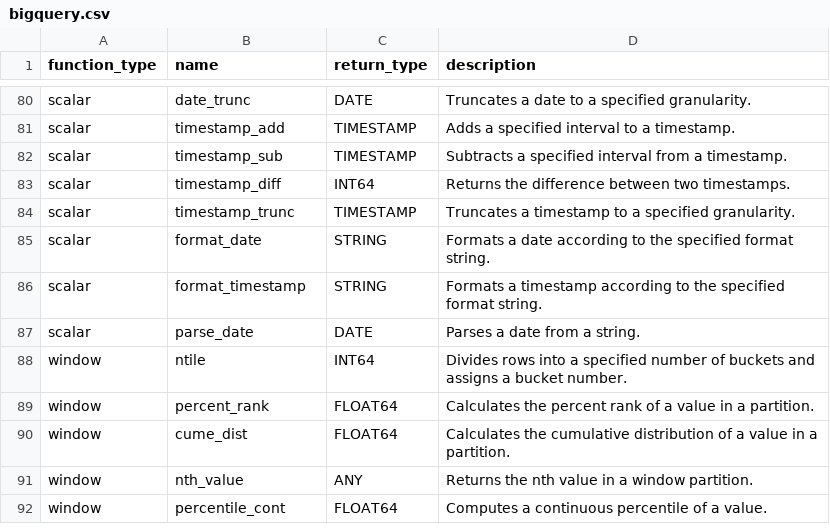
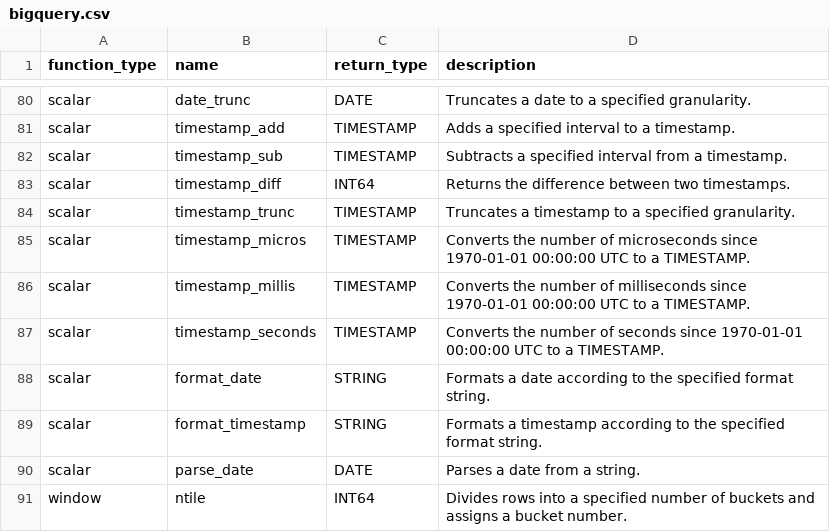
Before and after one commit to Canner/wren-engine, a CSV file: ibis-server/resources/function_list/bigquery.csv, drawn as a sheet; only a part is shown, gaps mark what is left out; the shorter side is filled out with more unchanged rows.

Commit message:
add create timestamp from int function

```diff
--- a/ibis-server/resources/function_list/bigquery.csv
+++ b/ibis-server/resources/function_list/bigquery.csv
@@ -84,2 +84,5 @@ scalar,timestamp_diff,INT64,"Returns the difference between two timestamps."
 scalar,timestamp_trunc,TIMESTAMP,"Truncates a timestamp to a specified granularity."
+scalar,timestamp_micros,TIMESTAMP,"Converts the number of microseconds since 1970-01-01 00:00:00 UTC to a TIMESTAMP.",
+scalar,timestamp_millis,TIMESTAMP,"Converts the number of milliseconds since 1970-01-01 00:00:00 UTC to a TIMESTAMP.",
+scalar,timestamp_seconds,TIMESTAMP,"Converts the number of seconds since 1970-01-01 00:00:00 UTC to a TIMESTAMP.",
 scalar,format_date,STRING,"Formats a date according to the specified format string."
```
